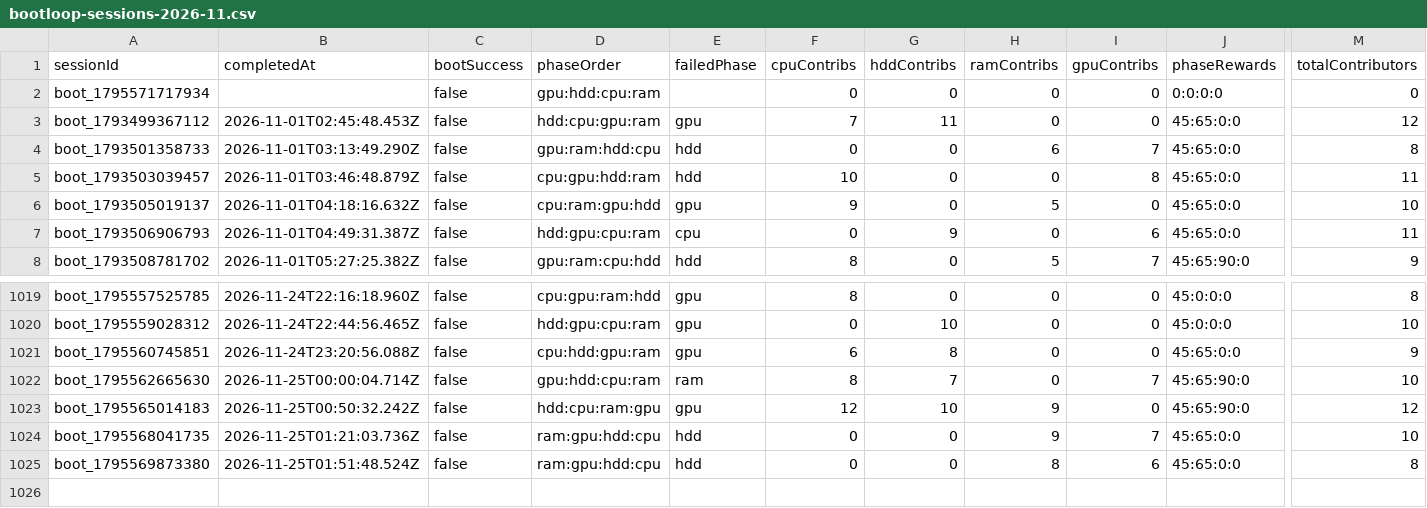
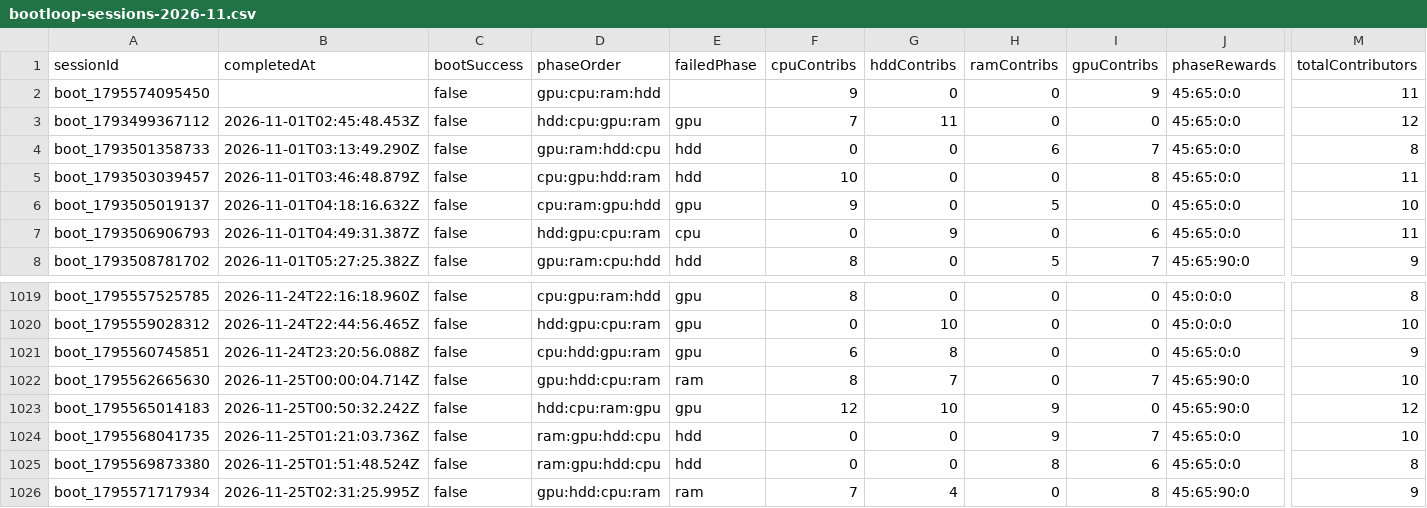
Before and after one commit to zosky/zoskyCube-archive, a CSV file: data/bootloop-sessions-2026-11.csv, drawn as a sheet; only a part is shown, gaps mark what is left out; rows hold the shown columns only; the diff names each change by its address in the sheet, - before the commit and + after, or states it on an @@ line.

```diff
--- a/data/bootloop-sessions-2026-11.csv
+++ b/data/bootloop-sessions-2026-11.csv
-A2 (sessionId): boot_1795571717934
+A2 (sessionId): boot_1795574095450
-D2 (phaseOrder): gpu:hdd:cpu:ram
+D2 (phaseOrder): gpu:cpu:ram:hdd
-F2 (cpuContribs): 0
+F2 (cpuContribs): 9
-I2 (gpuContribs): 0
+I2 (gpuContribs): 9
-J2 (phaseRewards): 0:0:0:0
+J2 (phaseRewards): 45:65:0:0
-M2 (totalContributors): 0
+M2 (totalContributors): 11
+row 1026: boot_1795571717934 | 2026-11-25T02:31:25.995Z | false | gpu:hdd:cpu:ram | ram | 7 | 4 | 0 | 8 | 45:65:90:0 | 9
```
Also changed, not shown: data/bootloop-handouts-2026-11.csv, data/gauntlet-votes-2026-11.csv, 4 other files.
